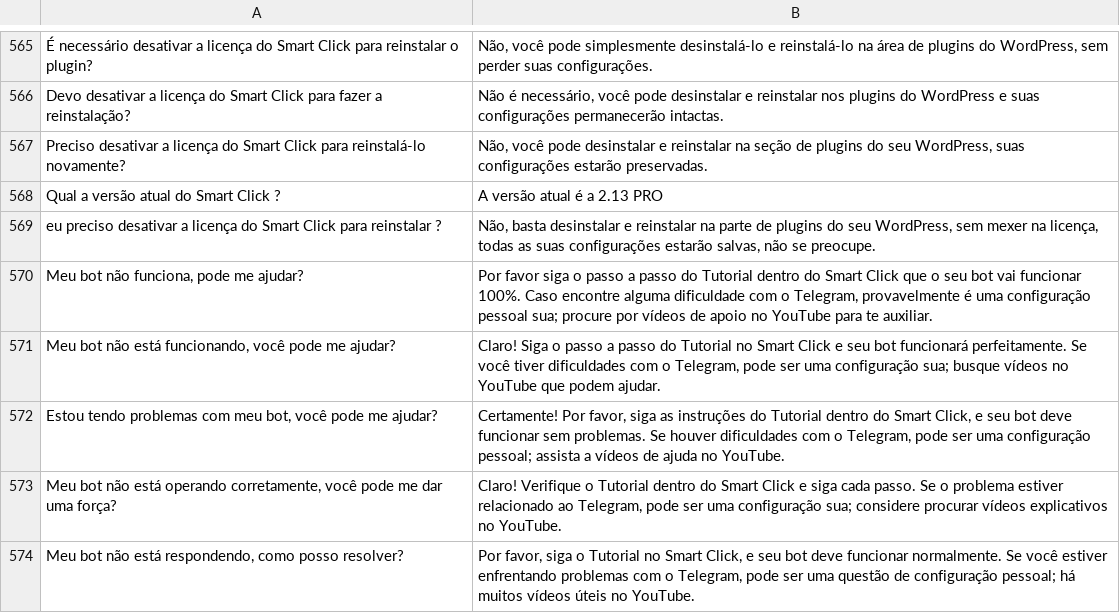
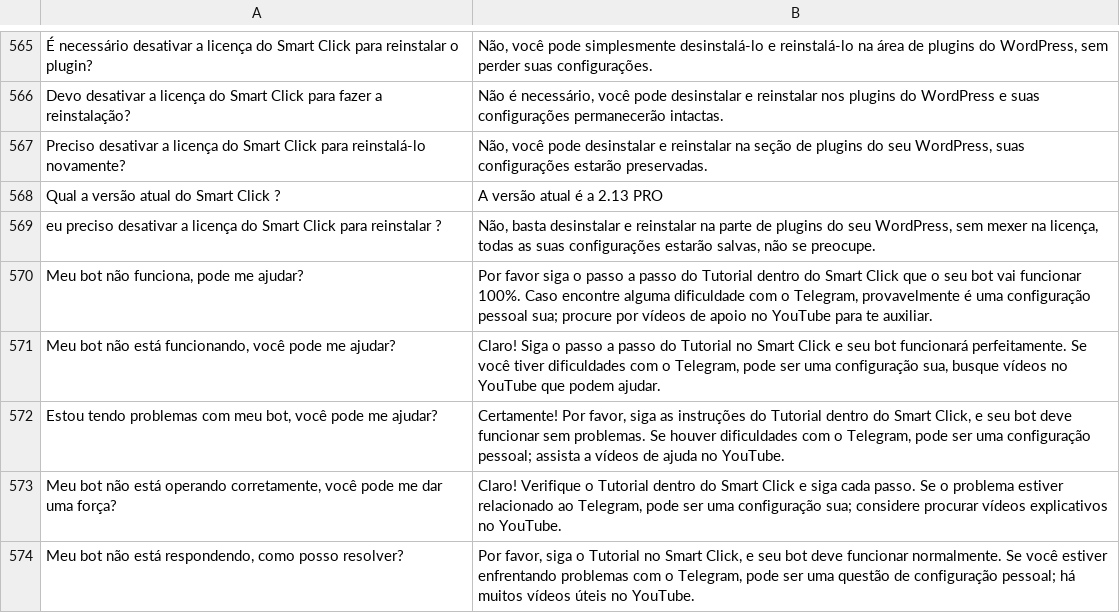
Before and after one commit to BoboneMix/SmartClick, a TSV file: chat_bot_sc.tsv, drawn as a sheet; only a part is shown, gaps mark what is left out; the diff names each change by its address in the sheet, - before the commit and + after, or states it on an @@ line.

Commit message:
Update chat_bot_sc.tsv

```diff
--- a/chat_bot_sc.tsv
+++ b/chat_bot_sc.tsv
-B571: …uma configuração sua; busque vídeos…
+B571: …uma configuração sua, busque vídeos…
```
